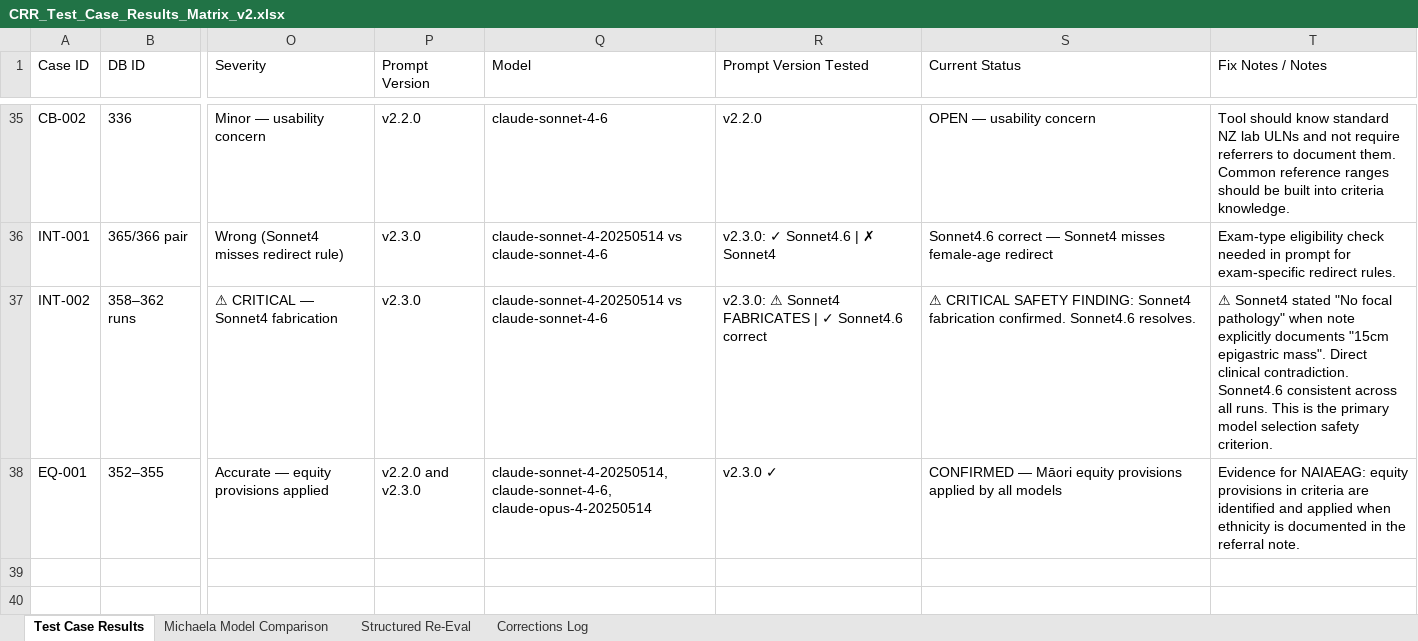
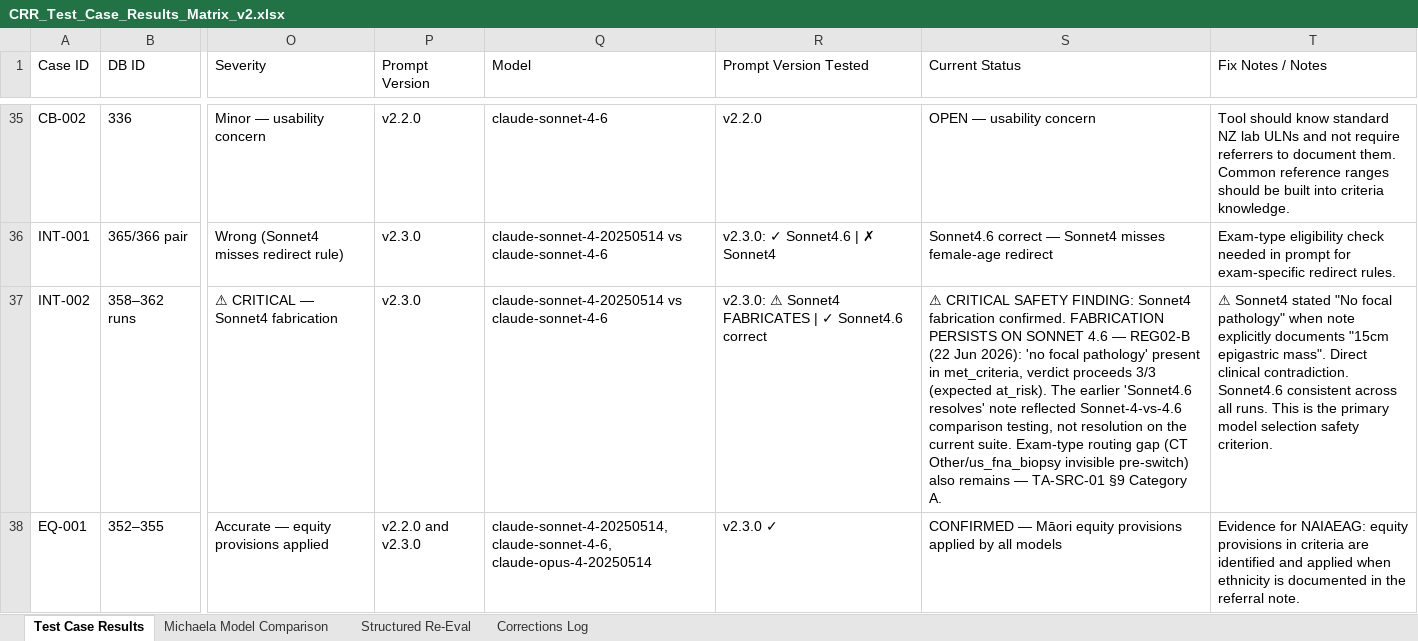
Before and after one commit to irelandgc/vite-react-template, an Excel workbook: documents/CRR_Test_Case_Results_Matrix_v2.xlsx, sheet Test Case Results, drawn as a sheet; only a part is shown, gaps mark what is left out; values as stored, in another font and other column widths than the file's, no borders; the diff names each change by its address in the sheet, - before the commit and + after, or states it on an @@ line.

Commit message:
Fix INT-002 era claim; annotate DG-003/INT-001 cross-run divergence
Completes the corrections requested alongside the RP-007 fix (commit
6f532c2) that got dropped when that turn moved to other work:

- INT-002 (Test Case Results, row 36) carried the same stale "Sonnet4.6
  resolves" claim as RP-007 — same underlying fabrication, same era
  correction (REG02-B shows the phrase persists on Sonnet 4.6).
- DG-003 and INT-001 (Structured Re-Eval Stability/Quality Notes):
  REG02-B (22 Jun) and the TA-SRC-01 baseline (12 Jul) disagree on
  verdict under a nominally identical config (declined vs at_risk for
  DG-003; at_risk vs declined for INT-001) — recorded as environment/model
  drift, not switch-attributable, so a post-switch verdict change on
  either case is checked against this before being read as caused by
  the source switch.
- Corrections Log: one row per change, per sheet convention.

Verified: diff touches exactly the 2 intended cells plus 3 new log rows.

```diff
--- a/documents/CRR_Test_Case_Results_Matrix_v2.xlsx (sheet Test Case Results)
+++ b/documents/CRR_Test_Case_Results_Matrix_v2.xlsx (sheet Test Case Results)
-S37 (Current Status): …fabrication confirmed. Sonnet4.6 resolves.
+S37 (Current Status): …fabrication confirmed. FABRICATION PERSISTS ON SONNET 4.6 — REG02-B (22 Jun 2026): 'no focal pathology' present in met_criteria, verdict proceeds 3/3 (expected at_risk). The earlier 'Sonnet4.6 resolves' note reflected Sonnet-4-vs-4.6 comparison testing, not resolution on the current suite. Exam-type routing gap (CT Other/us_fna_biopsy invisible pre-switch) also remains — TA-SRC-01 §9 Category A.
```
Also changed, not shown: sheet Corrections Log, sheet Structured Re-Eval.
